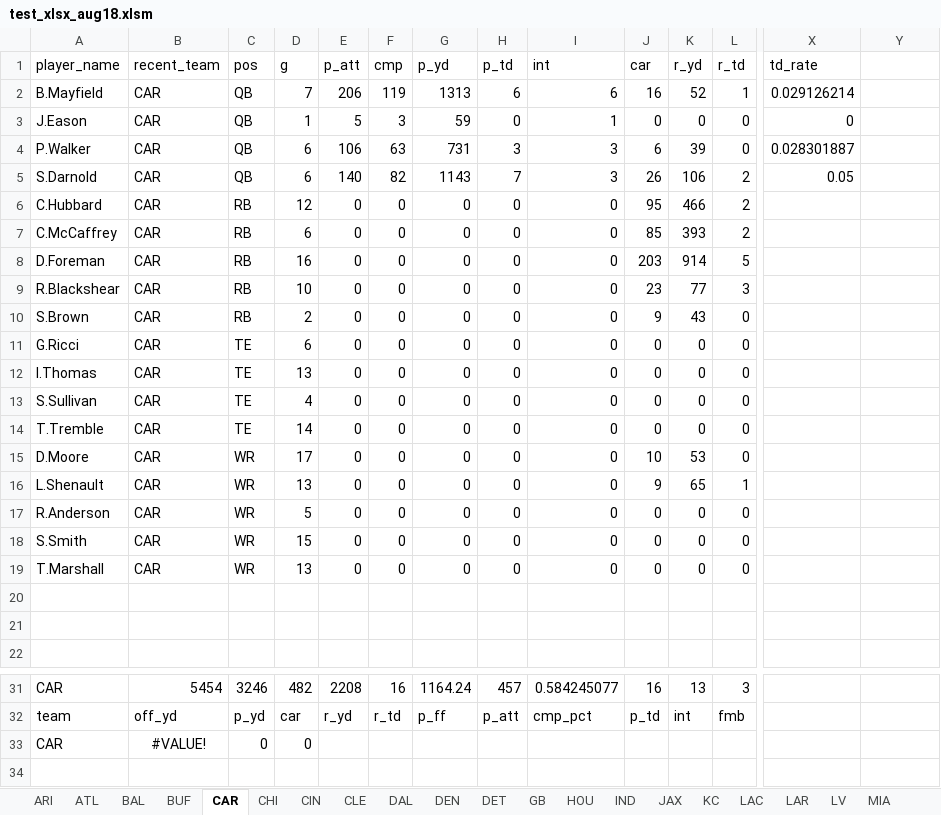
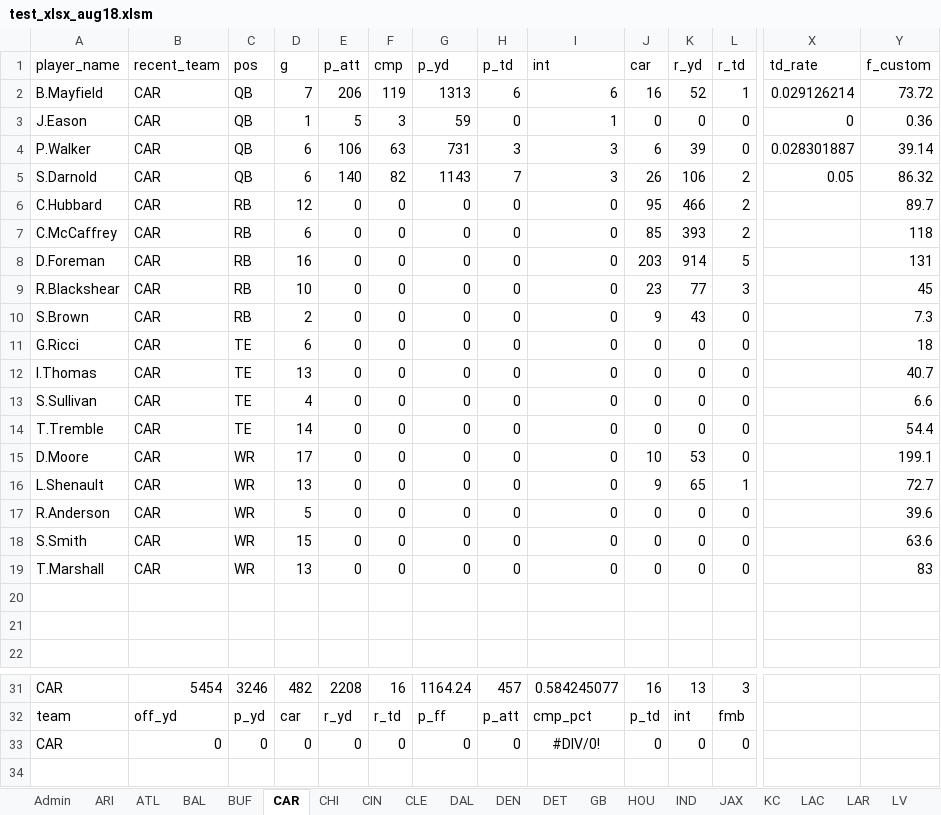
Before and after one commit to lightningcookies/Custom-Fantasy-Projections, an Excel workbook: test_xlsx_aug18.xlsm, sheet CAR, drawn as a sheet; only a part is shown, gaps mark what is left out; values as stored, in another font and other column widths than the file's, no borders; table styles not drawn; removed rows and columns are numbered as before the commit, all else as after; rows hold the shown columns only; the diff names each change by its address in the sheet, - before the commit and + after, or states it on an @@ line.

Commit message:
Getting there. Worked on functions. Arizona is close to done then I can copy over to the rest of the sheets

```diff
--- a/test_xlsx_aug18.xlsm (sheet CAR)
+++ b/test_xlsx_aug18.xlsm (sheet CAR)
+sheet tab: Admin
-Y1: (empty)
+Y1: f_custom
-Y2 (f_custom): (empty)
+Y2 (f_custom): 73.72
-Y3 (f_custom): (empty)
+Y3 (f_custom): 0.36
-Y4 (f_custom): (empty)
+Y4 (f_custom): 39.14
-Y5 (f_custom): (empty)
+Y5 (f_custom): 86.32
-Y6 (f_custom): (empty)
+Y6 (f_custom): 89.7
-Y7 (f_custom): (empty)
+Y7 (f_custom): 118
-Y8 (f_custom): (empty)
+Y8 (f_custom): 131
-Y9 (f_custom): (empty)
+Y9 (f_custom): 45
-Y10 (f_custom): (empty)
+Y10 (f_custom): 7.3
-Y11 (f_custom): (empty)
+Y11 (f_custom): 18
-Y12 (f_custom): (empty)
+Y12 (f_custom): 40.7
-Y13 (f_custom): (empty)
+Y13 (f_custom): 6.6
-Y14 (f_custom): (empty)
+Y14 (f_custom): 54.4
-Y15 (f_custom): (empty)
+Y15 (f_custom): 199.1
-Y16 (f_custom): (empty)
+Y16 (f_custom): 72.7
-Y17 (f_custom): (empty)
+Y17 (f_custom): 39.6
-Y18 (f_custom): (empty)
+Y18 (f_custom): 63.6
-Y19 (f_custom): (empty)
+Y19 (f_custom): 83
-row 33: CAR | #VALUE! | 0 | 0
+row 33: CAR | 0 | 0 | 0 | 0 | 0 | 0 | 0 | #DIV/0! | 0 | 0 | 0
```
Also changed, not shown: sheet ARI, sheet CHI, sheet BUF, sheet BAL, sheet ATL, sheet LAR, 25 more sheets, formulas that keep their value.
